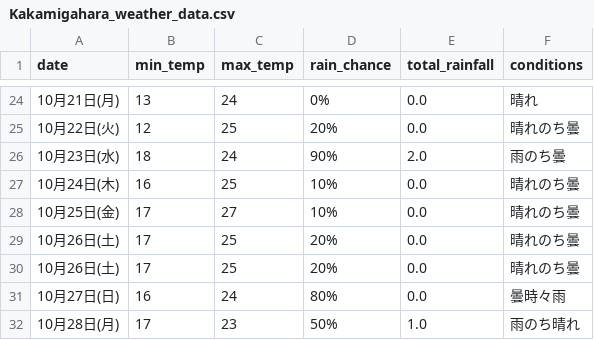
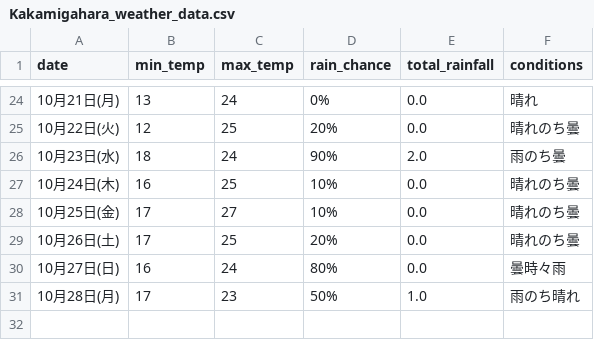
Before and after one commit to Curtendo/weather-scraper, a CSV file: Kakamigahara_weather_data.csv, drawn as a sheet; only a part is shown, gaps mark what is left out.

```diff
--- a/Kakamigahara_weather_data.csv
+++ b/Kakamigahara_weather_data.csv
@@ -29,3 +29,2 @@
 10月26日(土),17,25,20%,0.0,晴れのち曇
-10月26日(土),17,25,20%,0.0,晴れのち曇
 10月27日(日),16,24,80%,0.0,曇時々雨
```
Also changed, not shown: Okinawa_weather_data.csv, Osaka_weather_data.csv, 2 other files.
